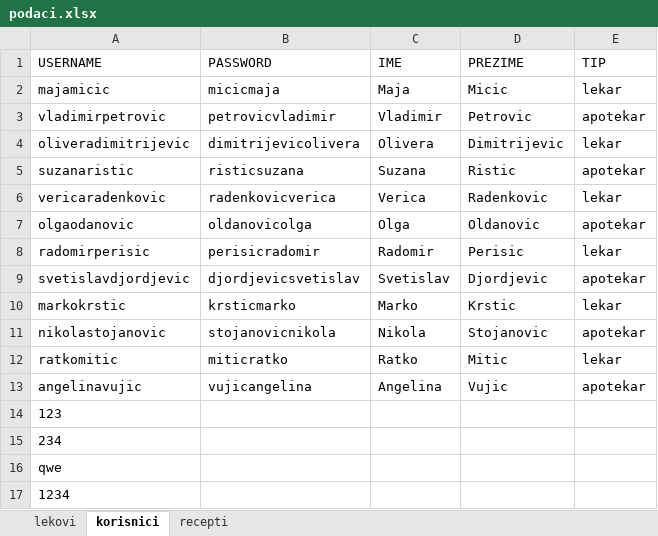
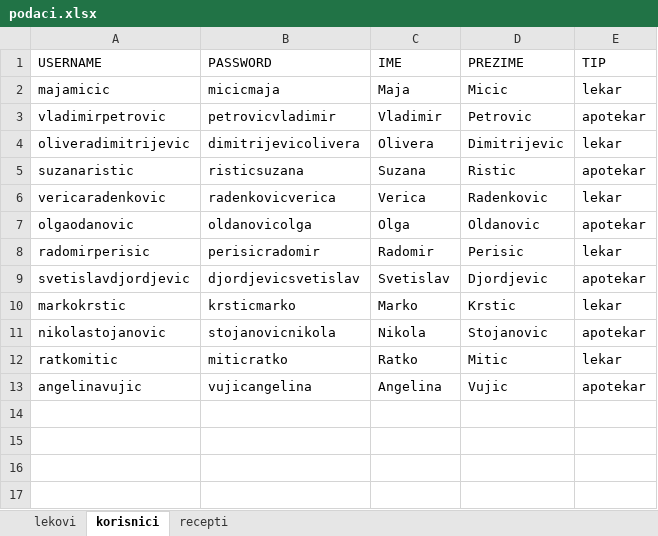
Before and after one commit to nemanjacv/OISIS-2020-TIM-10, an Excel workbook: ApotekaGUI/podaci.xlsx, sheet korisnici, drawn as a sheet; values as stored, in another font and other column widths than the file's, no borders; charts and pictures not drawn; the diff names each change by its address in the sheet, - before the commit and + after, or states it on an @@ line.

```diff
--- a/ApotekaGUI/podaci.xlsx (sheet korisnici)
+++ b/ApotekaGUI/podaci.xlsx (sheet korisnici)
-row 14: 123
-row 15: 234
-row 16: qwe
-row 17: 1234
```
Also changed, not shown: charts or pictures, 3 other files.
